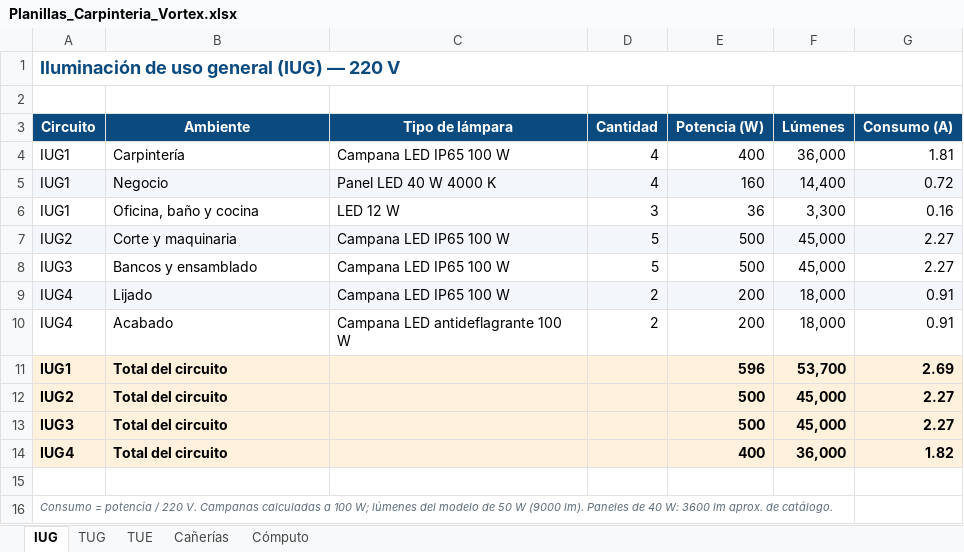
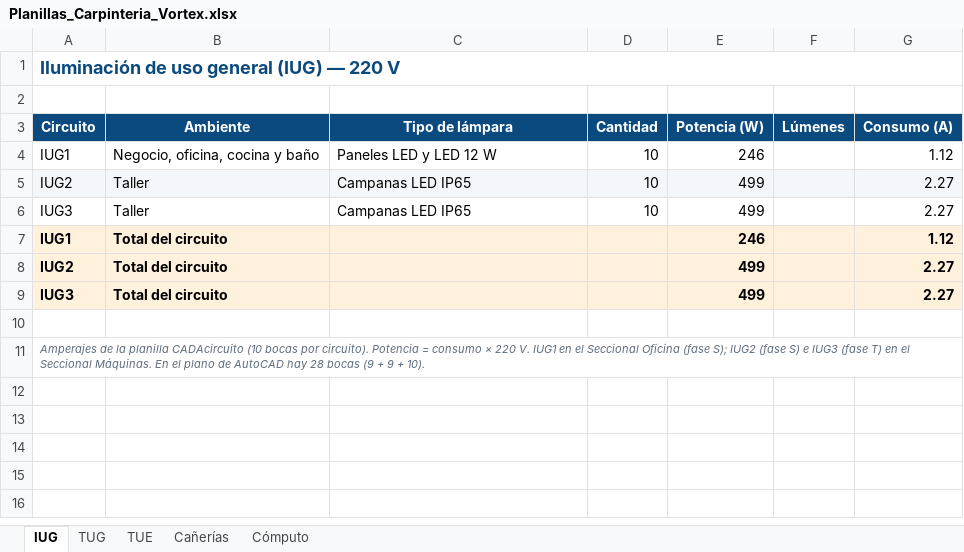
Before and after one commit to dicarlantoniooctavio-create/carpinteria-vortex, an Excel workbook: PRINCIPAL/01_Proyecto_Organizado/instalacion-electrica/calculos/Planillas_Carpinteria_Vortex.xlsx, sheet IUG, drawn as a sheet; values as stored, in another font and other column widths than the file's, no borders; removed rows and columns are numbered as before the commit, all else as after; the diff names each change by its address in the sheet, - before the commit and + after, or states it on an @@ line.

```diff
--- a/PRINCIPAL/01_Proyecto_Organizado/instalacion-electrica/calculos/Planillas_Carpinteria_Vortex.xlsx (sheet IUG)
+++ b/PRINCIPAL/01_Proyecto_Organizado/instalacion-electrica/calculos/Planillas_Carpinteria_Vortex.xlsx (sheet IUG)
-row 4: IUG1 | Carpintería | Campana LED IP65 100 W | 4 | 400 | 36,000 | 1.81
-row 5: IUG1 | Negocio | Panel LED 40 W 4000 K | 4 | 160 | 14,400 | 0.72
-row 6: IUG1 | Oficina, baño y cocina | LED 12 W | 3 | 36 | 3,300 | 0.16
+row 4: IUG1 | Negocio, oficina, cocina y baño | Paneles LED y LED 12 W | 10 | 246 |  | 1.12
-B5 (Ambiente): Corte y maquinaria
+B5 (Ambiente): Taller
-C5:C6 (Tipo de lámpara): Campana LED IP65 100 W
+C5:C6 (Tipo de lámpara): Campanas LED IP65
-D5:D6 (Cantidad): 5
+D5:D6 (Cantidad): 10
-E5:E6 (Potencia (W)): 500
+E5:E6 (Potencia (W)): 499
-F5:F6 (Lúmenes): 45,000
+F5:F6 (Lúmenes): (empty)
-B6 (Ambiente): Bancos y ensamblado
+B6 (Ambiente): Taller
-row 9: IUG4 | Lijado | Campana LED IP65 100 W | 2 | 200 | 18,000 | 0.91
-row 10: IUG4 | Acabado | Campana LED antideflagrante 100 W | 2 | 200 | 18,000 | 0.91
-E7 (Potencia (W)): 596
+E7 (Potencia (W)): 246
-F7 (Lúmenes): 53,700
+F7 (Lúmenes): (empty)
-G7 (Consumo (A)): 2.69
+G7 (Consumo (A)): 1.12
-E8:E9 (Potencia (W)): 500
+E8:E9 (Potencia (W)): 499
-F8:F9 (Lúmenes): 45,000
+F8:F9 (Lúmenes): (empty)
-row 14: IUG4 | Total del circuito |  |  | 400 | 36,000 | 1.82
-A11 (Circuito): Consumo = potencia / 220 V. Campanas calculadas a 100 W; lúmenes del modelo de 50 W (9000 lm). Paneles de 40 W: 3600 lm aprox. de catálogo.
+A11 (Circuito): Amperajes de la planilla CADAcircuito (10 bocas por circuito). Potencia = consumo × 220 V. IUG1 en el Seccional Oficina (fase S); IUG2 (fase S) e IUG3 (fase T) en el Seccional Máquinas. En el plano de AutoCAD hay 28 bocas (9 + 9 + 10).
```
Also changed, not shown: sheet Cómputo, sheet Cañerías, sheet TUG, sheet TUE, formulas that keep their value, 21 other files.
